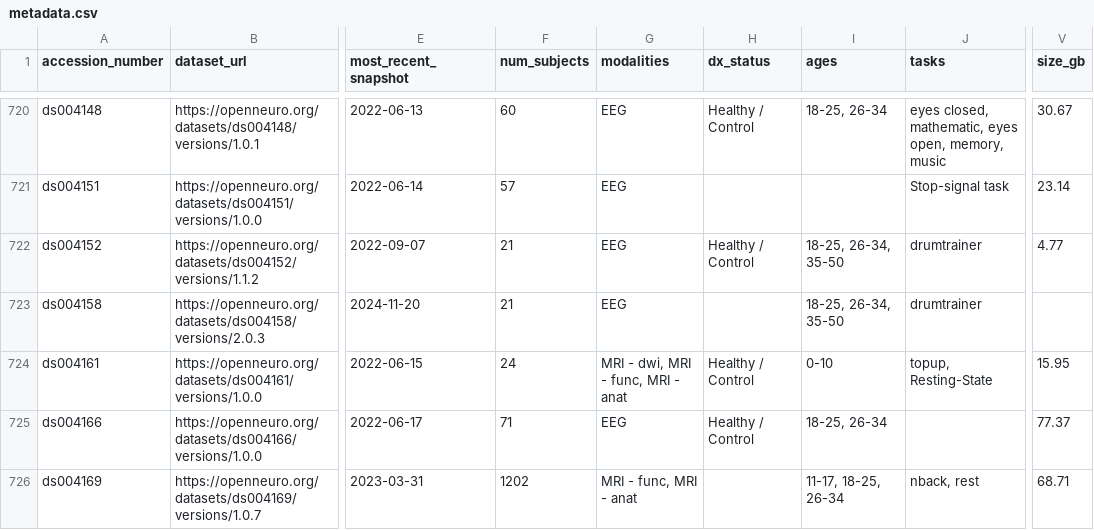
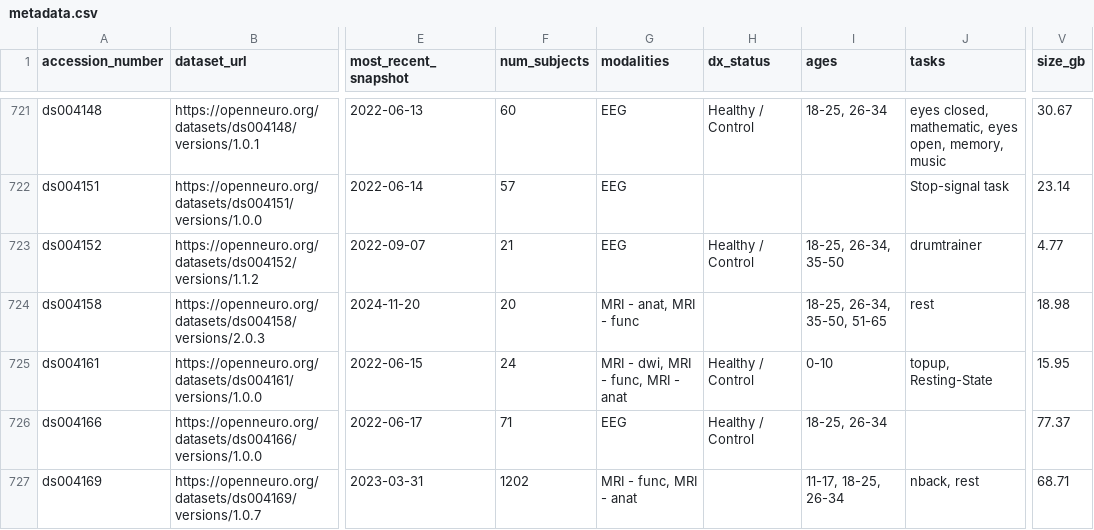
Before and after one commit to jbwexler/openneuro_metadata, a CSV file: metadata.csv, drawn as a sheet; only a part is shown, gaps mark what is left out; addresses are those after the commit; the diff covers the shown part only; the diff names each change by its address in the sheet, - before the commit and + after, or states it on an @@ line.

```diff
--- a/metadata.csv
+++ b/metadata.csv
-F724 (num_subjects): 21
+F724 (num_subjects): 20
-G724 (modalities): EEG
+G724 (modalities): MRI - anat, MRI - func
-I724 (ages): 18-25, 26-34, 35-50
+I724 (ages): 18-25, 26-34, 35-50, 51-65
-J724 (tasks): drumtrainer
+J724 (tasks): rest
-V724 (size_gb): (empty)
+V724 (size_gb): 18.98
```
Also changed, not shown: 8 added rows and 32 edited cells elsewhere in this file.
